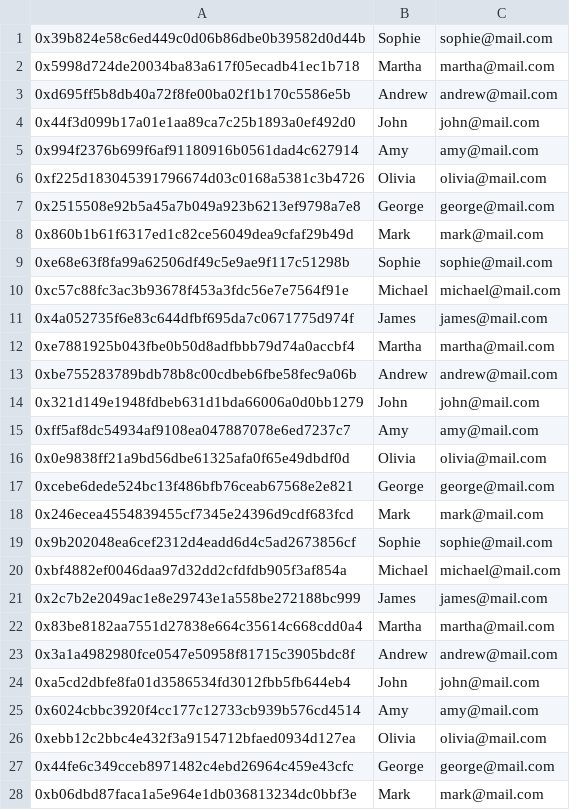
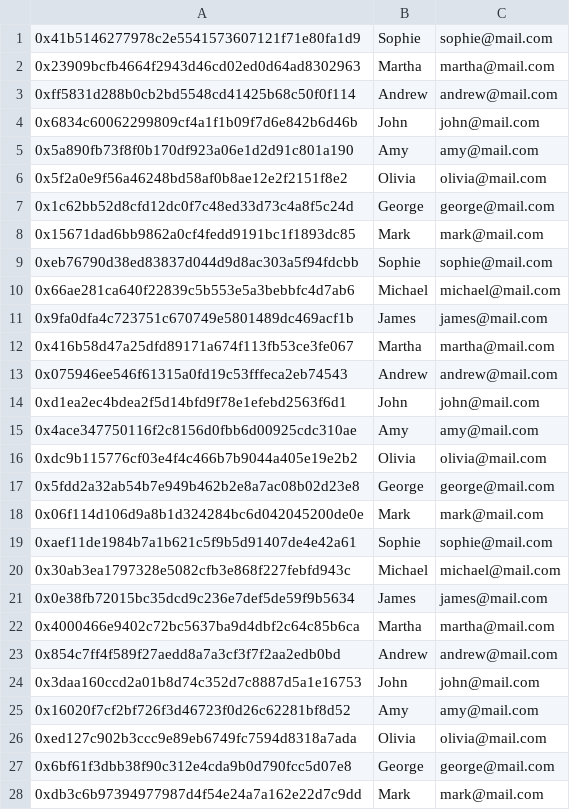
Before and after one commit to nigelmcintyre/sidechain_ehr, a CSV file: loadTest/test_data/newDoctors.csv, drawn as a sheet; only a part is shown; the diff covers the shown part only.

Commit message:
ran add doctor again

```diff
--- a/loadTest/test_data/newDoctors.csv
+++ b/loadTest/test_data/newDoctors.csv
@@ -1,28 +1,28 @@
-0x39b824e58c6ed449c0d06b86dbe0b39582d0d44b,Sophie,sophie@mail.com
-0x5998d724de20034ba83a617f05ecadb41ec1b718,Martha,martha@mail.com
-0xd695ff5b8db40a72f8fe00ba02f1b170c5586e5b,Andrew,andrew@mail.com
-0x44f3d099b17a01e1aa89ca7c25b1893a0ef492d0,John,john@mail.com
-0x994f2376b699f6af91180916b0561dad4c627914,Amy,amy@mail.com
-0xf225d183045391796674d03c0168a5381c3b4726,Olivia,olivia@mail.com
-0x2515508e92b5a45a7b049a923b6213ef9798a7e8,George,george@mail.com
-0x860b1b61f6317ed1c82ce56049dea9cfaf29b49d,Mark,mark@mail.com
-0xe68e63f8fa99a62506df49c5e9ae9f117c51298b,Sophie,sophie@mail.com
-0xc57c88fc3ac3b93678f453a3fdc56e7e7564f91e,Michael,michael@mail.com
-0x4a052735f6e83c644dfbf695da7c0671775d974f,James,james@mail.com
-0xe7881925b043fbe0b50d8adfbbb79d74a0accbf4,Martha,martha@mail.com
-0xbe755283789bdb78b8c00cdbeb6fbe58fec9a06b,Andrew,andrew@mail.com
-0x321d149e1948fdbeb631d1bda66006a0d0bb1279,John,john@mail.com
-0xff5af8dc54934af9108ea047887078e6ed7237c7,Amy,amy@mail.com
-0x0e9838ff21a9bd56dbe61325afa0f65e49dbdf0d,Olivia,olivia@mail.com
-0xcebe6dede524bc13f486bfb76ceab67568e2e821,George,george@mail.com
-0x246ecea4554839455cf7345e24396d9cdf683fcd,Mark,mark@mail.com
-0x9b202048ea6cef2312d4eadd6d4c5ad2673856cf,Sophie,sophie@mail.com
-0xbf4882ef0046daa97d32dd2cfdfdb905f3af854a,Michael,michael@mail.com
-0x2c7b2e2049ac1e8e29743e1a558be272188bc999,James,james@mail.com
-0x83be8182aa7551d27838e664c35614c668cdd0a4,Martha,martha@mail.com
-0x3a1a4982980fce0547e50958f81715c3905bdc8f,Andrew,andrew@mail.com
-0xa5cd2dbfe8fa01d3586534fd3012fbb5fb644eb4,John,john@mail.com
-0x6024cbbc3920f4cc177c12733cb939b576cd4514,Amy,amy@mail.com
-0xebb12c2bbc4e432f3a9154712bfaed0934d127ea,Olivia,olivia@mail.com
-0x44fe6c349cceb8971482c4ebd26964c459e43cfc,George,george@mail.com
-0xb06dbd87faca1a5e964e1db036813234dc0bbf3e,Mark,mark@mail.com
+0x41b5146277978c2e5541573607121f71e80fa1d9,Sophie,sophie@mail.com
+0x23909bcfb4664f2943d46cd02ed0d64ad8302963,Martha,martha@mail.com
+0xff5831d288b0cb2bd5548cd41425b68c50f0f114,Andrew,andrew@mail.com
+0x6834c60062299809cf4a1f1b09f7d6e842b6d46b,John,john@mail.com
+0x5a890fb73f8f0b170df923a06e1d2d91c801a190,Amy,amy@mail.com
+0x5f2a0e9f56a46248bd58af0b8ae12e2f2151f8e2,Olivia,olivia@mail.com
+0x1c62bb52d8cfd12dc0f7c48ed33d73c4a8f5c24d,George,george@mail.com
+0x15671dad6bb9862a0cf4fedd9191bc1f1893dc85,Mark,mark@mail.com
+0xeb76790d38ed83837d044d9d8ac303a5f94fdcbb,Sophie,sophie@mail.com
+0x66ae281ca640f22839c5b553e5a3bebbfc4d7ab6,Michael,michael@mail.com
+0x9fa0dfa4c723751c670749e5801489dc469acf1b,James,james@mail.com
+0x416b58d47a25dfd89171a674f113fb53ce3fe067,Martha,martha@mail.com
+0x075946ee546f61315a0fd19c53fffeca2eb74543,Andrew,andrew@mail.com
+0xd1ea2ec4bdea2f5d14bfd9f78e1efebd2563f6d1,John,john@mail.com
+0x4ace347750116f2c8156d0fbb6d00925cdc310ae,Amy,amy@mail.com
+0xdc9b115776cf03e4f4c466b7b9044a405e19e2b2,Olivia,olivia@mail.com
+0x5fdd2a32ab54b7e949b462b2e8a7ac08b02d23e8,George,george@mail.com
+0x06f114d106d9a8b1d324284bc6d042045200de0e,Mark,mark@mail.com
+0xaef11de1984b7a1b621c5f9b5d91407de4e42a61,Sophie,sophie@mail.com
+0x30ab3ea1797328e5082cfb3e868f227febfd943c,Michael,michael@mail.com
+0x0e38fb72015bc35dcd9c236e7def5de59f9b5634,James,james@mail.com
+0x4000466e9402c72bc5637ba9d4dbf2c64c85b6ca,Martha,martha@mail.com
+0x854c7ff4f589f27aedd8a7a3cf3f7f2aa2edb0bd,Andrew,andrew@mail.com
+0x3daa160ccd2a01b8d74c352d7c8887d5a1e16753,John,john@mail.com
+0x16020f7cf2bf726f3d46723f0d26c62281bf8d52,Amy,amy@mail.com
+0xed127c902b3ccc9e89eb6749fc7594d8318a7ada,Olivia,olivia@mail.com
+0x6bf61f3dbb38f90c312e4cda9b0d790fcc5d07e8,George,george@mail.com
+0xdb3c6b97394977987d4f54e24a7a162e22d7c9dd,Mark,mark@mail.com
```
Also changed, not shown: 72 edited cells elsewhere in this file, 30 other files.
